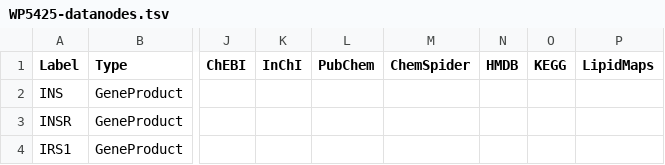
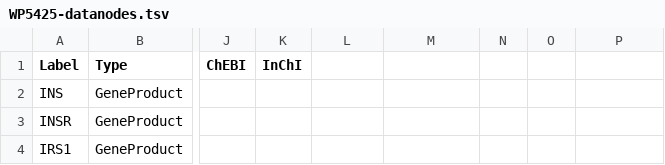
Before and after one commit to marvinm2/sandbox-wp-db, a TSV file: pathways/WP5425/WP5425-datanodes.tsv, drawn as a sheet; only a part is shown, gaps mark what is left out; the diff names each change by its address in the sheet, - before the commit and + after, or states it on an @@ line.

```diff
--- a/pathways/WP5425/WP5425-datanodes.tsv
+++ b/pathways/WP5425/WP5425-datanodes.tsv
-L1: PubChem
+L1: (empty)
-M1: ChemSpider
+M1: (empty)
-N1: HMDB
+N1: (empty)
-O1: KEGG
+O1: (empty)
-P1: LipidMaps
+P1: (empty)
```
